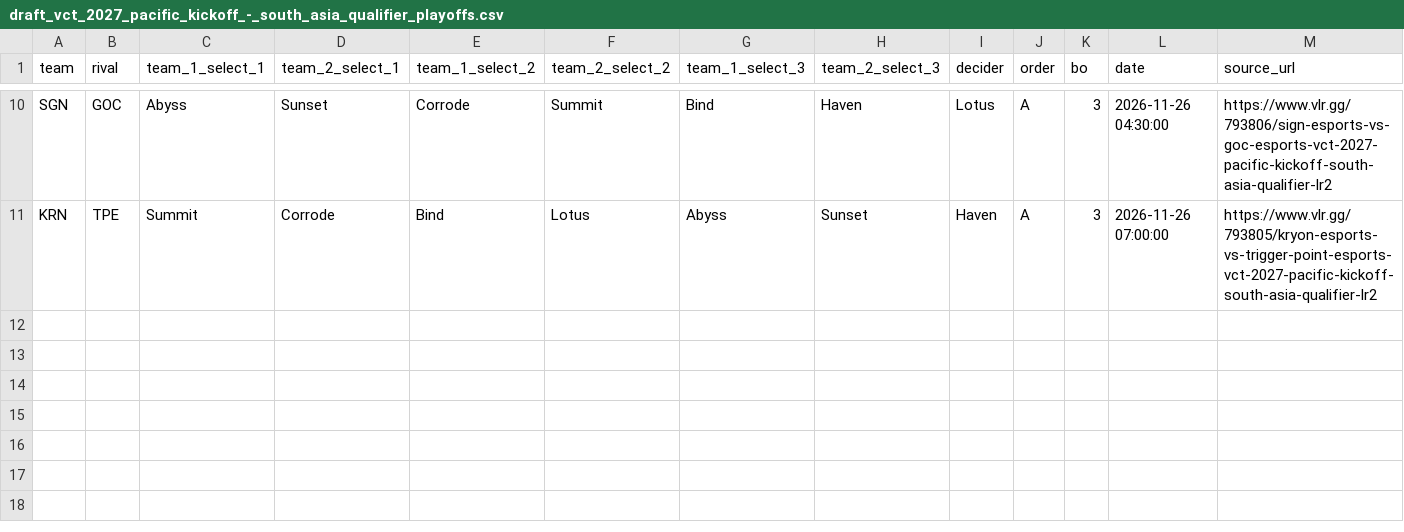
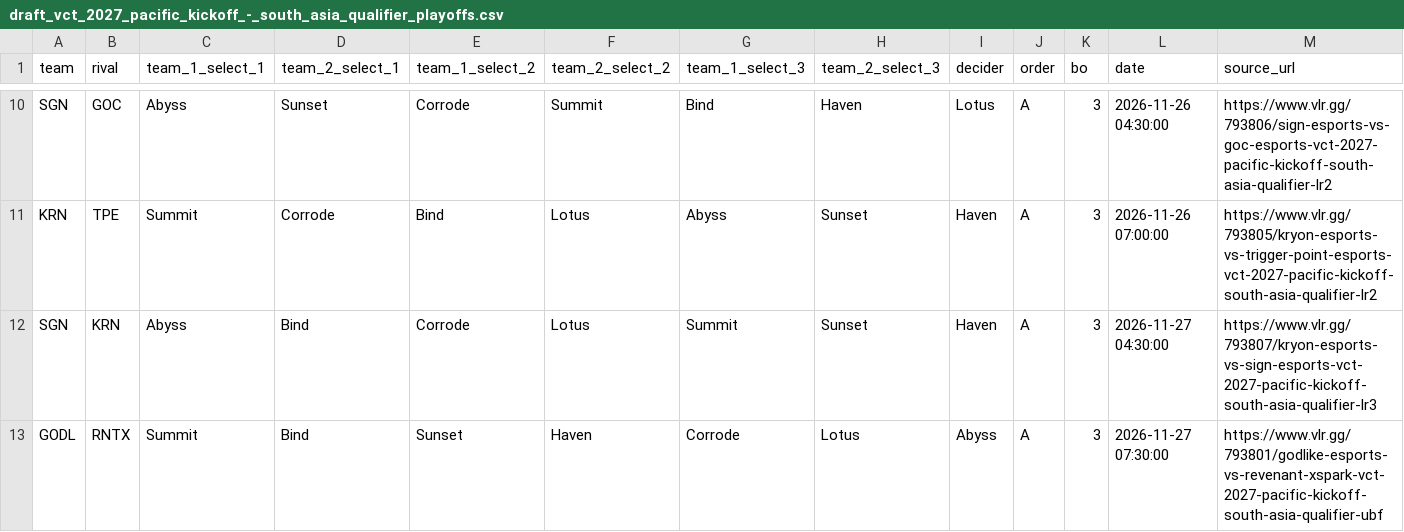
Before and after one commit to RkTcaster/vlr-scraper, a CSV file: csv/vct_2027_pacific_kickoff_-_south_asia_qualifier_playoffs/draft_vct_2027_pacific_kickoff_-_south_asia_qualifier_playoffs.csv, drawn as a sheet; only a part is shown, gaps mark what is left out; rows hold the shown columns only; the diff names each change by its address in the sheet, - before the commit and + after, or states it on an @@ line.

```diff
--- a/csv/vct_2027_pacific_kickoff_-_south_asia_qualifier_playoffs/draft_vct_2027_pacific_kickoff_-_south_asia_qualifier_playoffs.csv
+++ b/csv/vct_2027_pacific_kickoff_-_south_asia_qualifier_playoffs/draft_vct_2027_pacific_kickoff_-_south_asia_qualifier_playoffs.csv
+row 12: SGN | KRN | Abyss | Bind | Corrode | Lotus | Summit | Sunset | Haven | A | 3 | 2026-11-27 04:30:00 | https://www.vlr.gg/793807/kryon-esports-vs-sign-esports-vct-2027-pacific-kickoff-south-asia-qualifier-lr3
+row 13: GODL | RNTX | Summit | Bind | Sunset | Haven | Corrode | Lotus | Abyss | A | 3 | 2026-11-27 07:30:00 | https://www.vlr.gg/793801/godlike-esports-vs-revenant-xspark-vct-2027-pacific-kickoff-south-asia-qualifier-ubf
```
Also changed, not shown: csv/upload_log.csv, csv/vct_2027_emea_kickoff_-_türkiye_qualifier_playoffs/draft_vct_2027_emea_kickoff_-_türkiye_qualifier_playoffs.csv, 35 other files.
